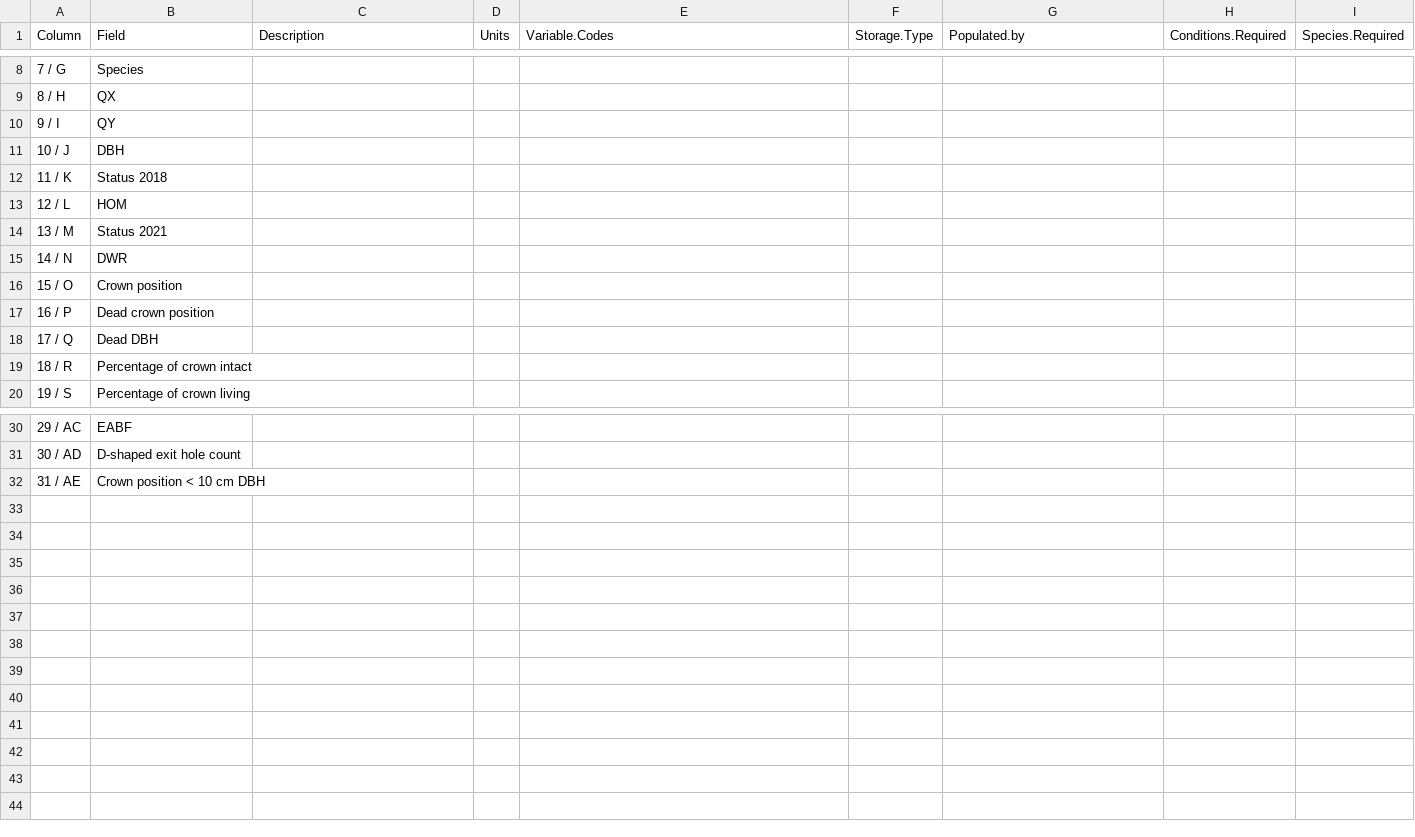
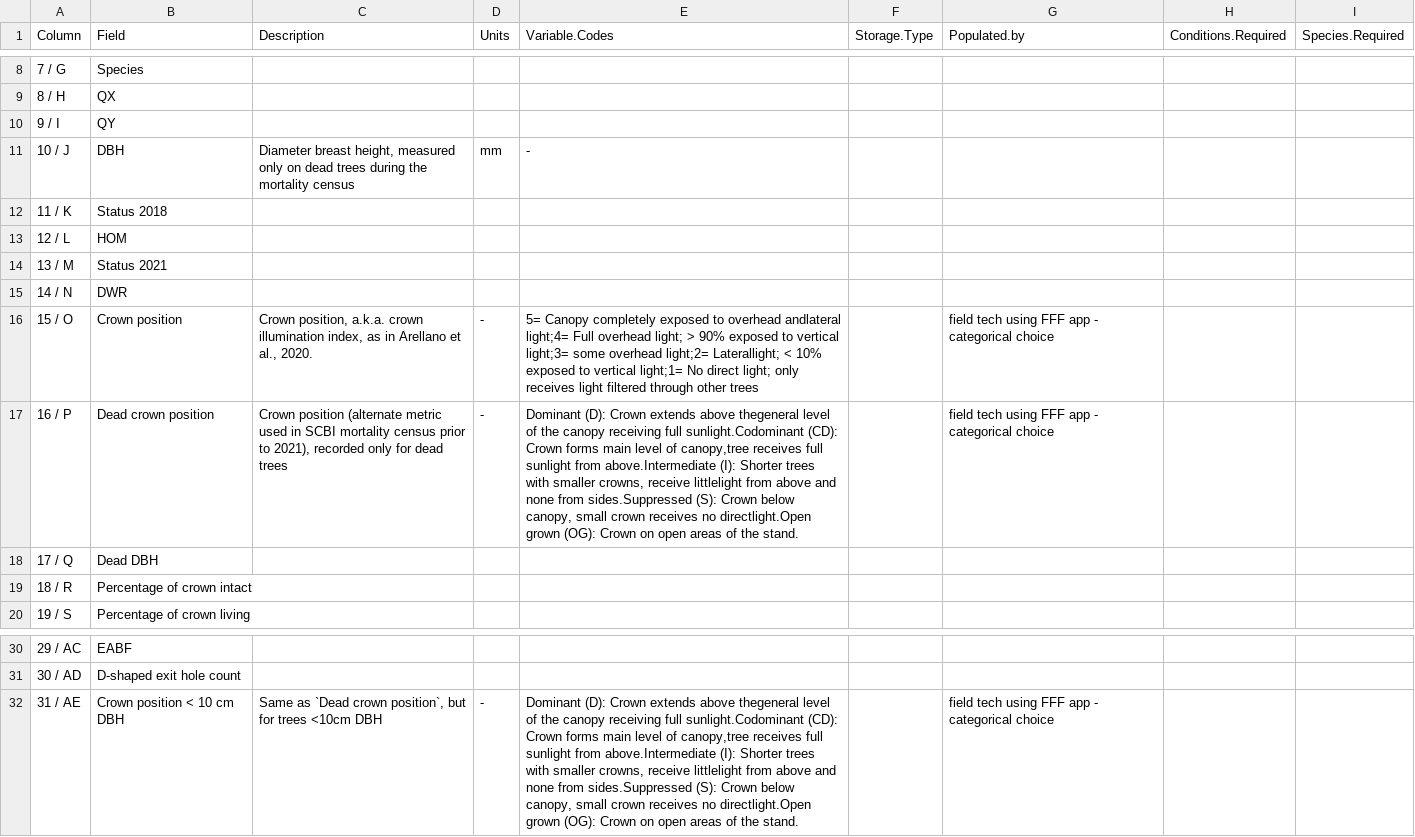
Before and after one commit to SCBI-ForestGEO/SCBImortality, a CSV file: raw_data/metadata/Mortality_Survey_2021_metadata.csv, drawn as a sheet; only a part is shown, gaps mark what is left out.

Commit message:
clarify crown position in metadata
#62 , #7

```diff
--- a/raw_data/metadata/Mortality_Survey_2021_metadata.csv
+++ b/raw_data/metadata/Mortality_Survey_2021_metadata.csv
@@ -10,3 +10,3 @@ Column,Field,Description,Units,Variable.Codes,Storage.Type,Populated.by,Conditio
 9 / I,QY,,,,,,,
-10 / J,DBH,,,,,,,
+10 / J,DBH,"Diameter breast height, measured only on dead trees during the mortality census",mm,-,,,,
 11 / K,Status 2018,,,,,,,
@@ -15,4 +15,4 @@ Column,Field,Description,Units,Variable.Codes,Storage.Type,Populated.by,Conditio
 14 / N,DWR,,,,,,,
-15 / O,Crown position,,,,,,,
-16 / P,Dead crown position,,,,,,,
+15 / O,Crown position,"Crown position, a.k.a. crown illumination index, as in Arellano et al., 2020.",-,5= Canopy completely exposed to overhead andlateral light;4= Full overhead light; > 90% exposed to vertical light;3= some overhead light;2= Laterallight; < 10% exposed to vertical light;1= No direct light; only receives light filtered through other trees,,field tech using FFF app - categorical choice,,
+16 / P,Dead crown position,"Crown position (alternate metric used in SCBI mortality census prior to 2021), recorded only for dead trees",-,"Dominant (D): Crown extends above thegeneral level of the canopy receiving full sunlight.Codominant (CD): Crown forms main level of canopy,tree receives full sunlight from above.Intermediate (I): Shorter trees with smaller crowns, receive littlelight from above and none from sides.Suppressed (S): Crown below canopy, small crown receives no directlight.Open grown (OG): Crown on open areas of the stand.",,field tech using FFF app - categorical choice,,
 17 / Q,Dead DBH,,,,,,,
@@ -31,2 +31,2 @@ Column,Field,Description,Units,Variable.Codes,Storage.Type,Populated.by,Conditio
 30 / AD,D-shaped exit hole count,,,,,,,
-31 / AE,Crown position < 10 cm DBH,,,,,,,
+31 / AE,Crown position < 10 cm DBH,"Same as `Dead crown position`, but for trees <10cm DBH",-,"Dominant (D): Crown extends above thegeneral level of the canopy receiving full sunlight.Codominant (CD): Crown forms main level of canopy,tree receives full sunlight from above.Intermediate (I): Shorter trees with smaller crowns, receive littlelight from above and none from sides.Suppressed (S): Crown below canopy, small crown receives no directlight.Open grown (OG): Crown on open areas of the stand.",,field tech using FFF app - categorical choice,,
```
